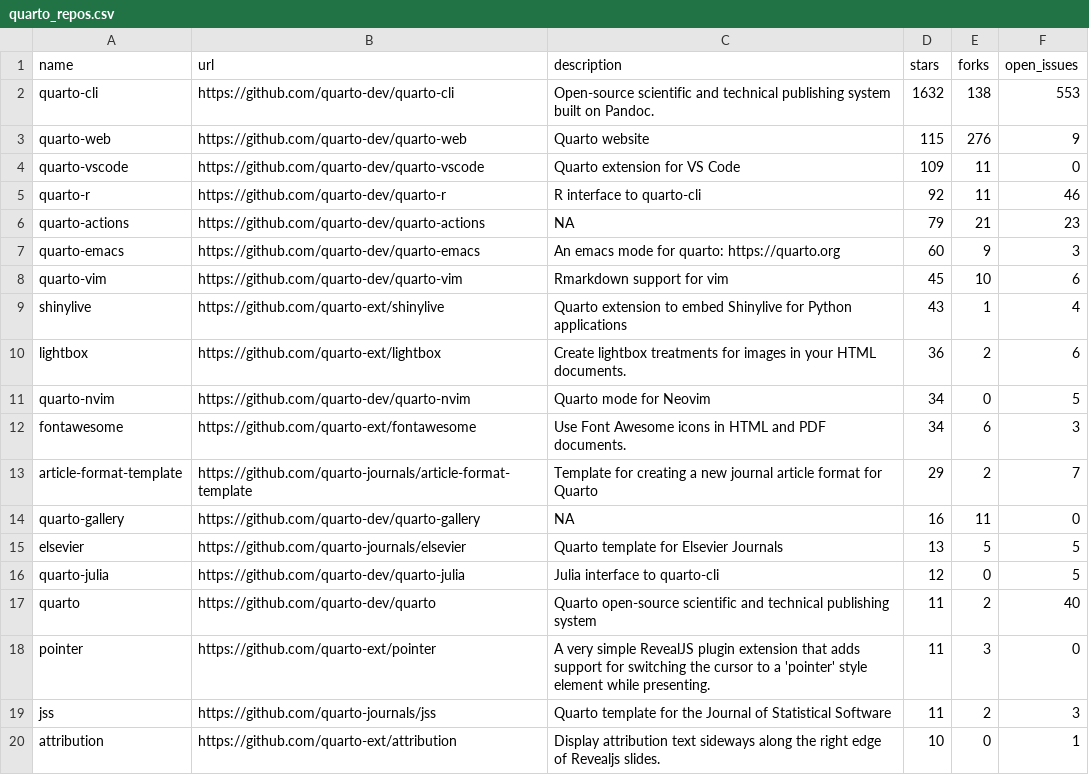
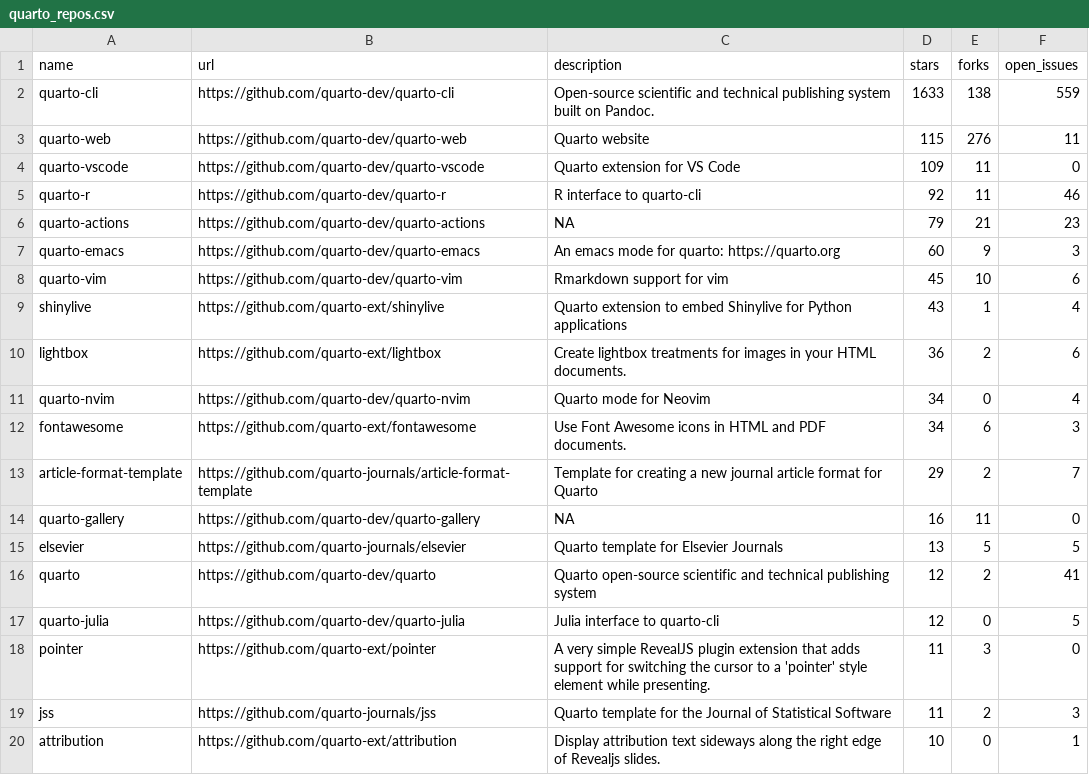
Before and after one commit to beatrizmilz/awesome-gha, a CSV file: 01-monitoring-quarto-repos/quarto_repos.csv, drawn as a sheet; only a part is shown.

```diff
--- a/01-monitoring-quarto-repos/quarto_repos.csv
+++ b/01-monitoring-quarto-repos/quarto_repos.csv
@@ -1,4 +1,4 @@
 name,url,description,stars,forks,open_issues
-quarto-cli,https://github.com/quarto-dev/quarto-cli,Open-source scientific and technical publishing system built on Pandoc.,1632,138,553
-quarto-web,https://github.com/quarto-dev/quarto-web,Quarto website,115,276,9
+quarto-cli,https://github.com/quarto-dev/quarto-cli,Open-source scientific and technical publishing system built on Pandoc.,1633,138,559
+quarto-web,https://github.com/quarto-dev/quarto-web,Quarto website,115,276,11
 quarto-vscode,https://github.com/quarto-dev/quarto-vscode,Quarto extension for VS Code,109,11,0
@@ -10,3 +10,3 @@ shinylive,https://github.com/quarto-ext/shinylive,Quarto extension to embed Shin
 lightbox,https://github.com/quarto-ext/lightbox,Create lightbox treatments for images in your HTML documents.,36,2,6
-quarto-nvim,https://github.com/quarto-dev/quarto-nvim,Quarto mode for Neovim,34,0,5
+quarto-nvim,https://github.com/quarto-dev/quarto-nvim,Quarto mode for Neovim,34,0,4
 fontawesome,https://github.com/quarto-ext/fontawesome,Use Font Awesome icons in HTML and PDF documents.,34,6,3
@@ -15,4 +15,4 @@ quarto-gallery,https://github.com/quarto-dev/quarto-gallery,NA,16,11,0
 elsevier,https://github.com/quarto-journals/elsevier,Quarto template for Elsevier Journals,13,5,5
+quarto,https://github.com/quarto-dev/quarto,Quarto open-source scientific and technical publishing system,12,2,41
 quarto-julia,https://github.com/quarto-dev/quarto-julia,Julia interface to quarto-cli,12,0,5
-quarto,https://github.com/quarto-dev/quarto,Quarto open-source scientific and technical publishing system,11,2,40
 pointer,https://github.com/quarto-ext/pointer,A very simple RevealJS plugin extension that adds support for switching the cursor to a 'pointer' style element while presenting.,11,3,0
```
Also changed, not shown: 1 other file.
